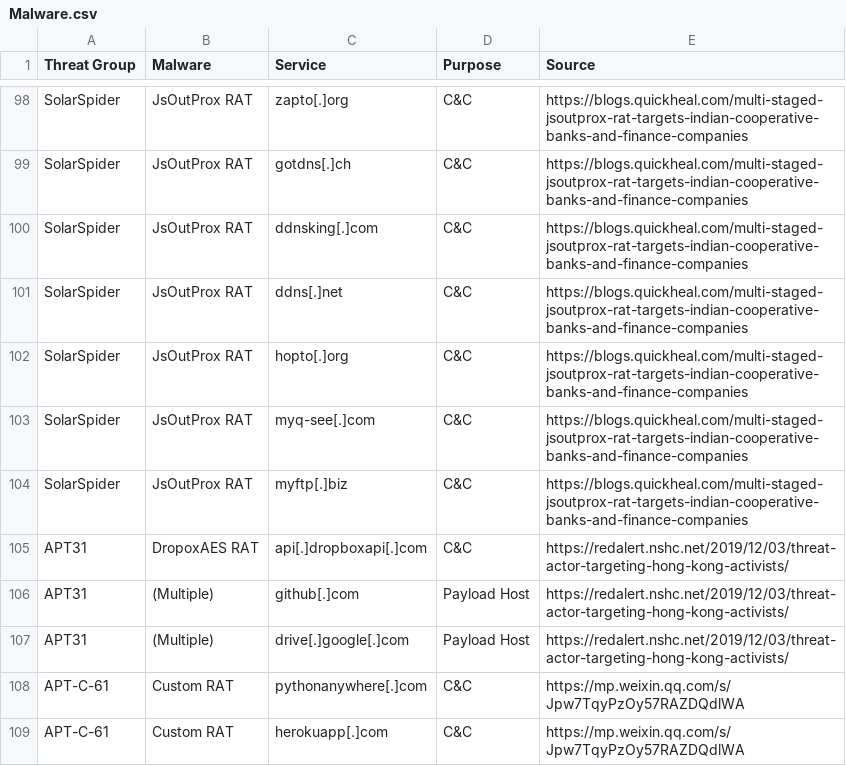
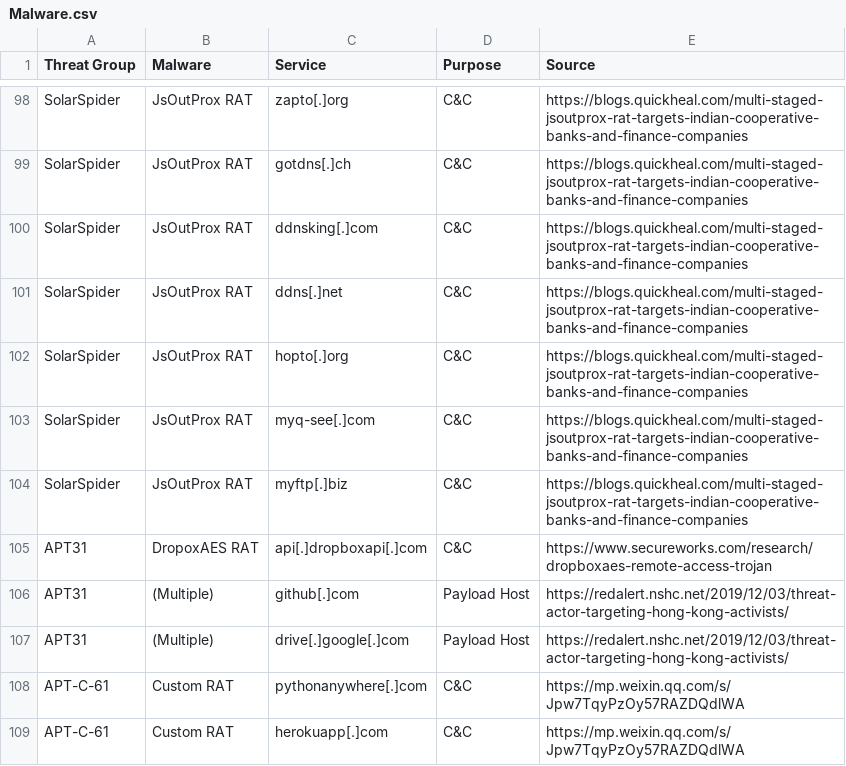
Before and after one commit to BushidoUK/Abused-Legitimate-Services, a CSV file: Malware.csv, drawn as a sheet; only a part is shown, gaps mark what is left out.

Commit message:
Update Malware.csv

```diff
--- a/Malware.csv
+++ b/Malware.csv
@@ -104,3 +104,3 @@ SolarSpider,JsOutProx RAT,myq-see[.]com,C&C,https://blogs.quickheal.com/multi-st
 SolarSpider,JsOutProx RAT,myftp[.]biz,C&C,https://blogs.quickheal.com/multi-staged-jsoutprox-rat-targets-indian-cooperative-banks-and-finance-companies
-APT31,DropoxAES RAT,api[.]dropboxapi[.]com,C&C,https://redalert.nshc.net/2019/12/03/threat-actor-targeting-hong-kong-activists/
+APT31,DropoxAES RAT,api[.]dropboxapi[.]com,C&C,https://www.secureworks.com/research/dropboxaes-remote-access-trojan
 APT31,(Multiple),github[.]com,Payload Host,https://redalert.nshc.net/2019/12/03/threat-actor-targeting-hong-kong-activists/
```
